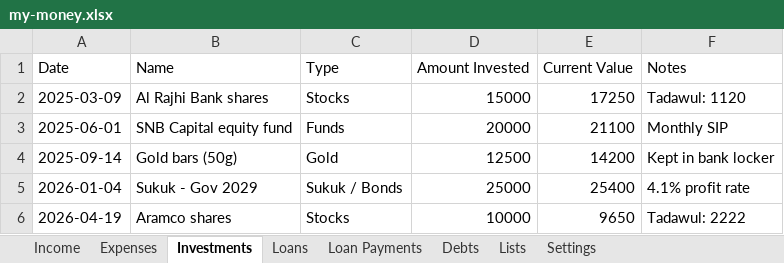
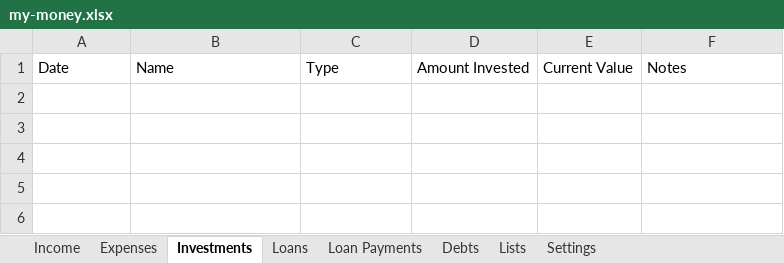
Before and after one commit to SanjoPoly/MyLedger, an Excel workbook: my-money.xlsx, sheet Investments, drawn as a sheet; values as stored, in another font and other column widths than the file's, no borders; the diff names each change by its address in the sheet, - before the commit and + after, or states it on an @@ line.

Commit message:
Ledgr: update my-money.xlsx (2026-07-18T11:58:19.035Z)

```diff
--- a/my-money.xlsx (sheet Investments)
+++ b/my-money.xlsx (sheet Investments)
-row 2: 2025-03-09 | Al Rajhi Bank shares | Stocks | 15000 | 17250 | Tadawul: 1120
-row 3: 2025-06-01 | SNB Capital equity fund | Funds | 20000 | 21100 | Monthly SIP
-row 4: 2025-09-14 | Gold bars (50g) | Gold | 12500 | 14200 | Kept in bank locker
-row 5: 2026-01-04 | Sukuk - Gov 2029 | Sukuk / Bonds | 25000 | 25400 | 4.1% profit rate
-row 6: 2026-04-19 | Aramco shares | Stocks | 10000 | 9650 | Tadawul: 2222
```
